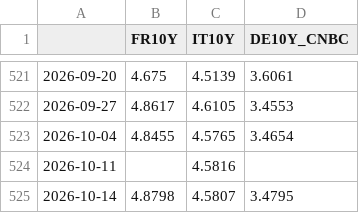
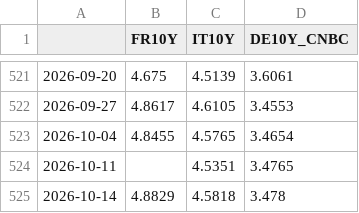
Before and after one commit to joshberelowitz-hub/fm-7k2q, a CSV file: data/cnbc_fr_it_10y.csv, drawn as a sheet; only a part is shown, gaps mark what is left out.

```diff
--- a/data/cnbc_fr_it_10y.csv
+++ b/data/cnbc_fr_it_10y.csv
@@ -523,3 +523,3 @@
 2026-10-04,4.8455,4.5765,3.4654
-2026-10-11,,4.5816,
-2026-10-14,4.8798,4.5807,3.4795
+2026-10-11,,4.5351,3.4765
+2026-10-14,4.8829,4.5818,3.478
```
Also changed, not shown: data/yahoo_DXY.csv, data/yahoo_GBPUSD.csv, 3 other files.
